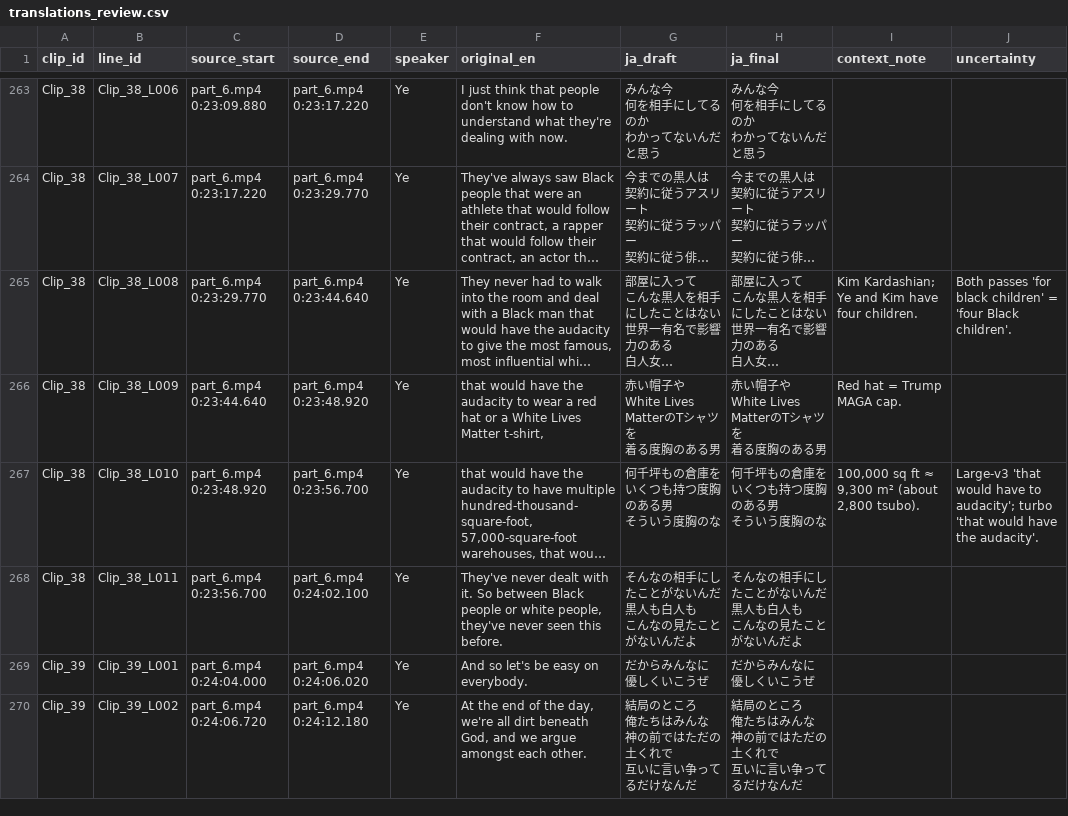
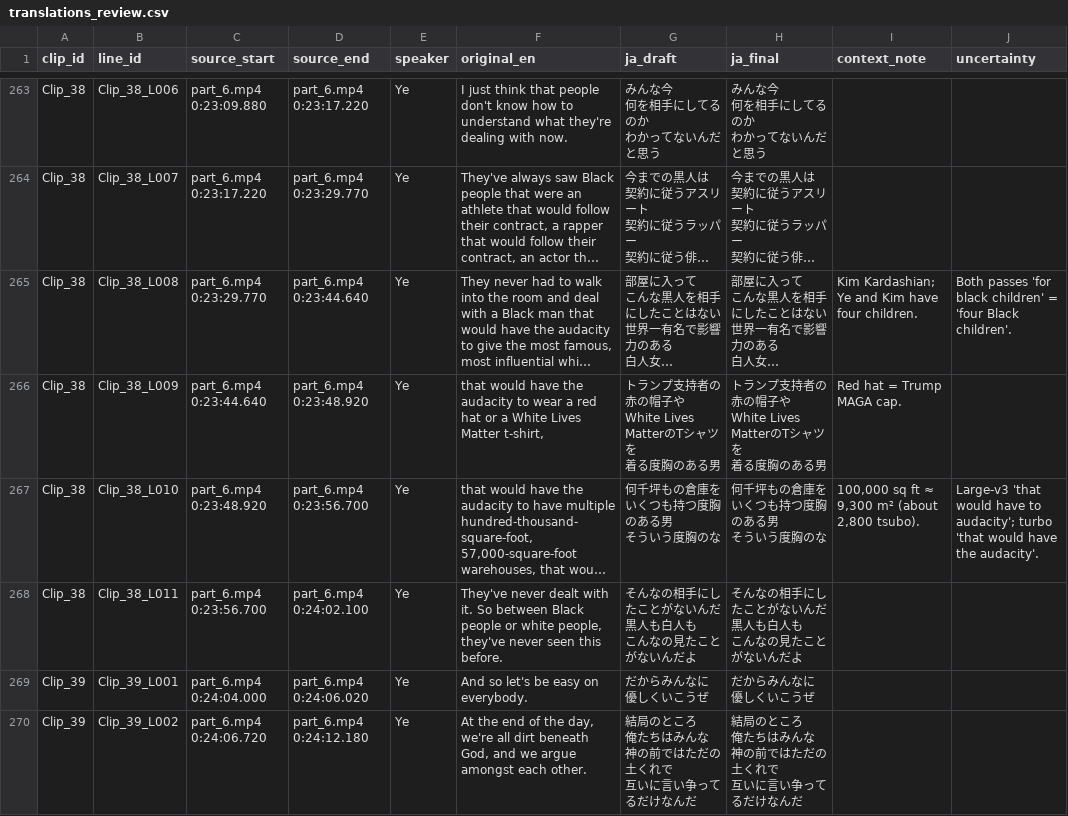
Before and after one commit to iiiiiuo/test, a CSV file: review/s2/translations_review.csv, drawn as a sheet; only a part is shown, gaps mark what is left out; long unchanged cells end in …; ↵ is a line break in a cell; the diff covers the shown part only; the diff names each change by its address in the sheet, - before the commit and + after, or states it on an @@ line.

```diff
--- a/review/s2/translations_review.csv
+++ b/review/s2/translations_review.csv
-G266 (ja_draft): 赤い帽子や ↵ White Lives MatterのTシャツを ↵ 着る度胸のある男
+G266 (ja_draft): トランプ支持者の赤の帽子や ↵ White Lives MatterのTシャツを ↵ 着る度胸のある男
-H266 (ja_final): 赤い帽子や ↵ White Lives MatterのTシャツを ↵ 着る度胸のある男
+H266 (ja_final): トランプ支持者の赤の帽子や ↵ White Lives MatterのTシャツを ↵ 着る度胸のある男
```
Also changed, not shown: 40 edited cells elsewhere in this file, 14 other files.
